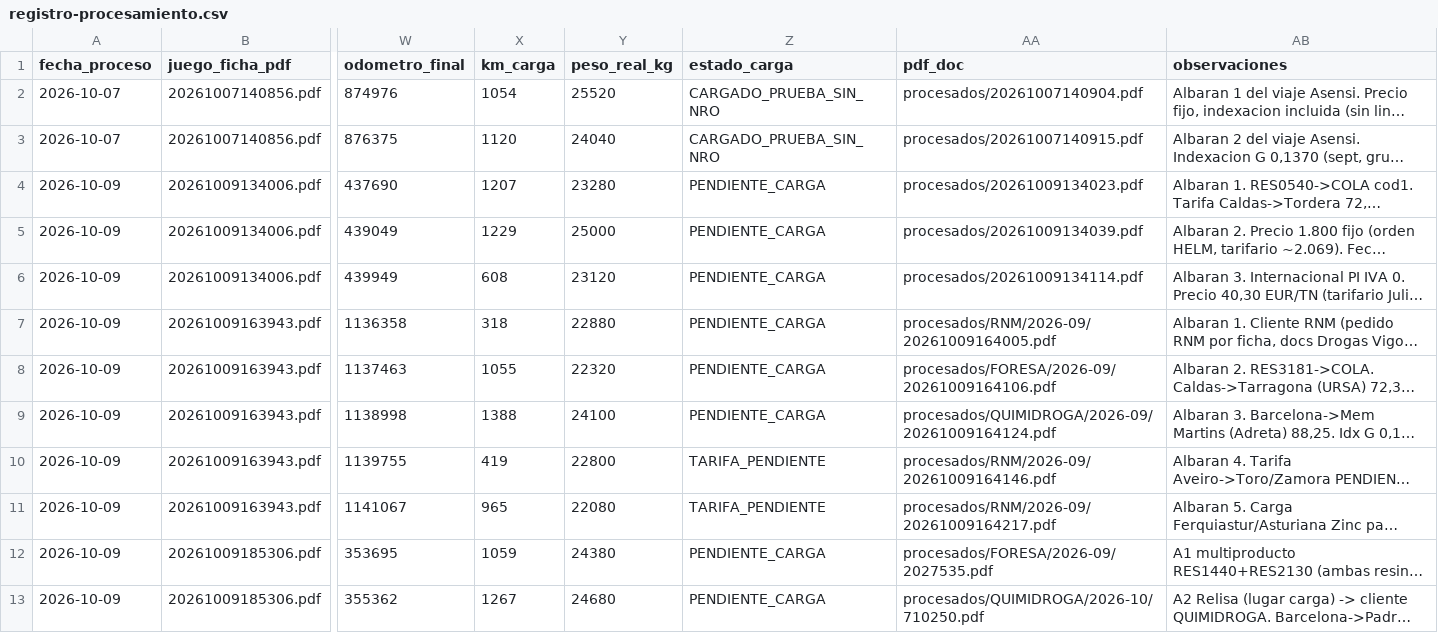
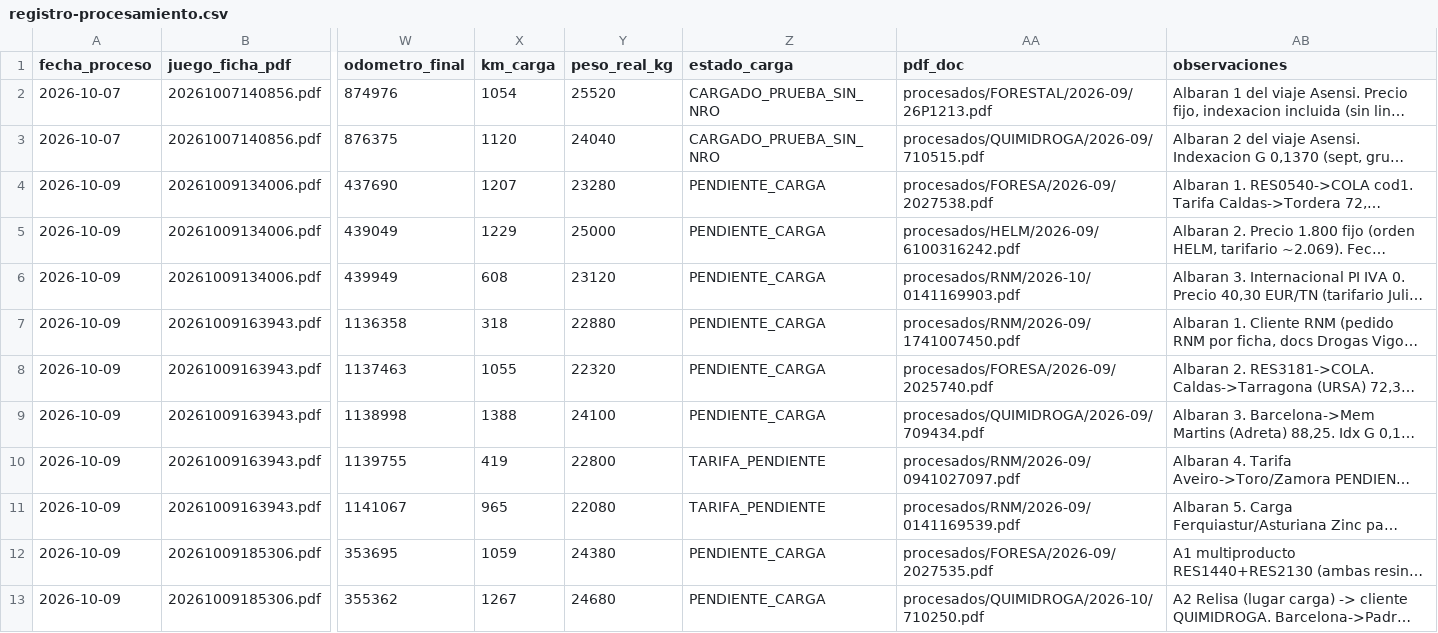
Before and after one commit to julionotaro/Transliquidos_Estevez, a CSV file: datos/registro-procesamiento.csv, drawn as a sheet; only a part is shown, gaps mark what is left out; long unchanged cells end in …; the diff names each change by its address in the sheet, - before the commit and + after, or states it on an @@ line.

```diff
--- a/datos/registro-procesamiento.csv
+++ b/datos/registro-procesamiento.csv
-AA2 (pdf_doc): procesados/20261007140904.pdf
+AA2 (pdf_doc): procesados/FORESTAL/2026-09/26P1213.pdf
-AA3 (pdf_doc): procesados/20261007140915.pdf
+AA3 (pdf_doc): procesados/QUIMIDROGA/2026-09/710515.pdf
-AA4 (pdf_doc): procesados/20261009134023.pdf
+AA4 (pdf_doc): procesados/FORESA/2026-09/2027538.pdf
-AA5 (pdf_doc): procesados/20261009134039.pdf
+AA5 (pdf_doc): procesados/HELM/2026-09/6100316242.pdf
-AA6 (pdf_doc): procesados/20261009134114.pdf
+AA6 (pdf_doc): procesados/RNM/2026-10/0141169903.pdf
-AA7 (pdf_doc): procesados/RNM/2026-09/20261009164005.pdf
+AA7 (pdf_doc): procesados/RNM/2026-09/1741007450.pdf
-AA8 (pdf_doc): procesados/FORESA/2026-09/20261009164106.pdf
+AA8 (pdf_doc): procesados/FORESA/2026-09/2025740.pdf
-AA9 (pdf_doc): procesados/QUIMIDROGA/2026-09/20261009164124.pdf
+AA9 (pdf_doc): procesados/QUIMIDROGA/2026-09/709434.pdf
-AA10 (pdf_doc): procesados/RNM/2026-09/20261009164146.pdf
+AA10 (pdf_doc): procesados/RNM/2026-09/0941027097.pdf
-AA11 (pdf_doc): procesados/RNM/2026-09/20261009164217.pdf
+AA11 (pdf_doc): procesados/RNM/2026-09/0141169539.pdf
```
Also changed, not shown: 17 other files.
